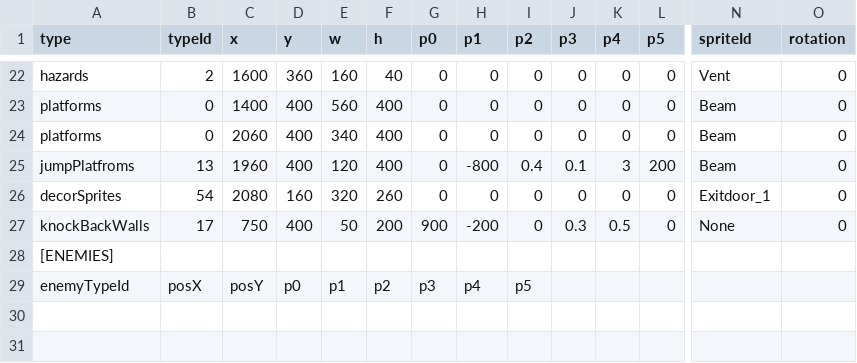
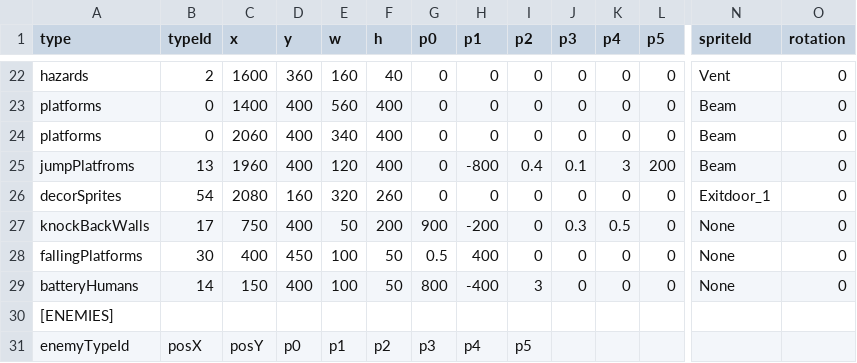
Before and after one commit to tahayuu/2Dgame_1_new, a CSV file: 2Dgame_1/data/stages/stage_editor_output.csv, drawn as a sheet; only a part is shown, gaps mark what is left out; rows hold the shown columns only; the diff names each change by its address in the sheet, - before the commit and + after, or states it on an @@ line.

```diff
--- a/2Dgame_1/data/stages/stage_editor_output.csv
+++ b/2Dgame_1/data/stages/stage_editor_output.csv
+row 28: fallingPlatforms | 30 | 400 | 450 | 100 | 50 | 0.5 | 400 | 0 | 0 | 0 | 0 | None | 0
+row 29: batteryHumans | 14 | 150 | 400 | 100 | 50 | 800 | -400 | 3 | 0 | 0 | 0 | None | 0
```
Also changed, not shown: 2Dgame_1/data/stages/stage_edit_2.csv, 2Dgame_1/data/stages/stage_edit_3.csv, 35 other files.
